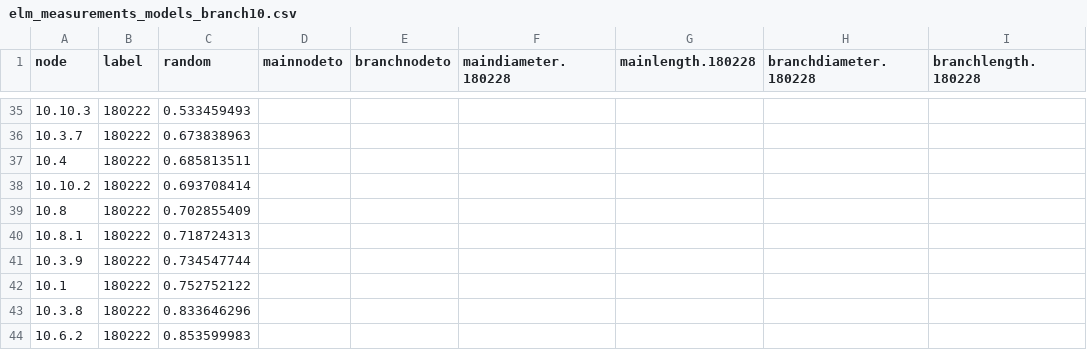
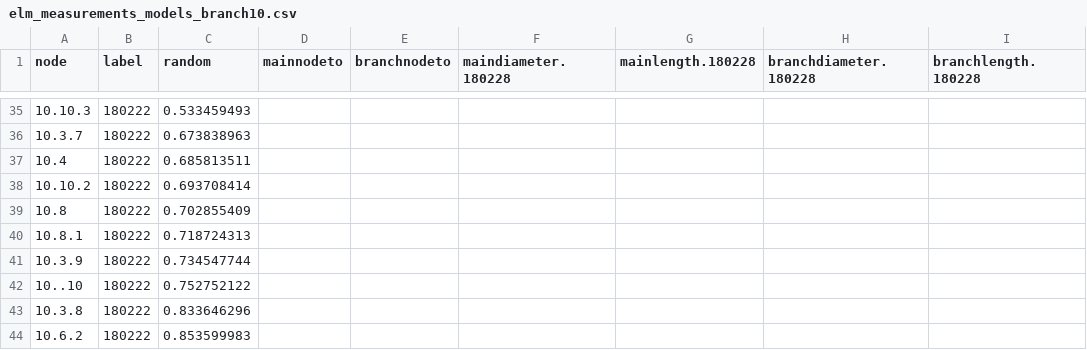
Before and after one commit to lanescher/tree-model-groundtruth-2018, a CSV file: DATA/INPUT/elm_measurements_models_branch10.csv, drawn as a sheet; only a part is shown, gaps mark what is left out; the diff names each change by its address in the sheet, - before the commit and + after, or states it on an @@ line.

```diff
--- a/DATA/INPUT/elm_measurements_models_branch10.csv
+++ b/DATA/INPUT/elm_measurements_models_branch10.csv
-A42 (node): 10.1
+A42 (node): 10..10
```
Also changed, not shown: DATA/INPUT/elm_measurements_models_branch15.csv, DATA/INPUT/memorialoak_measurements_models_branch08.csv, 14 other files.
